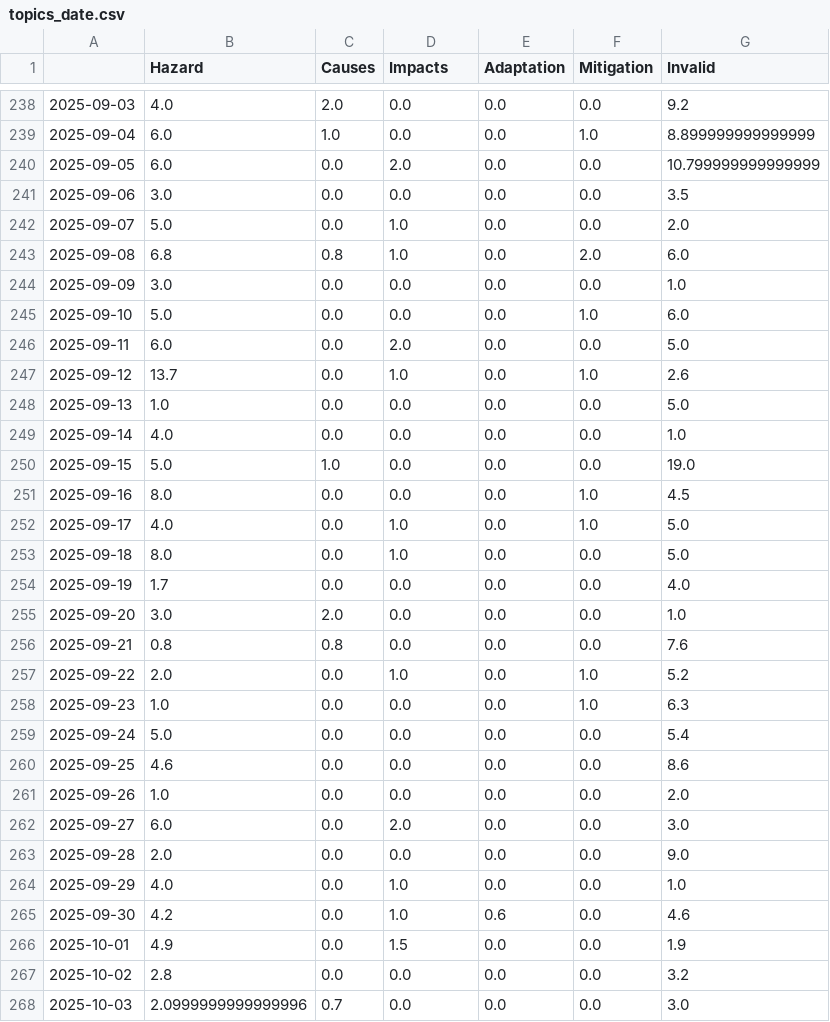
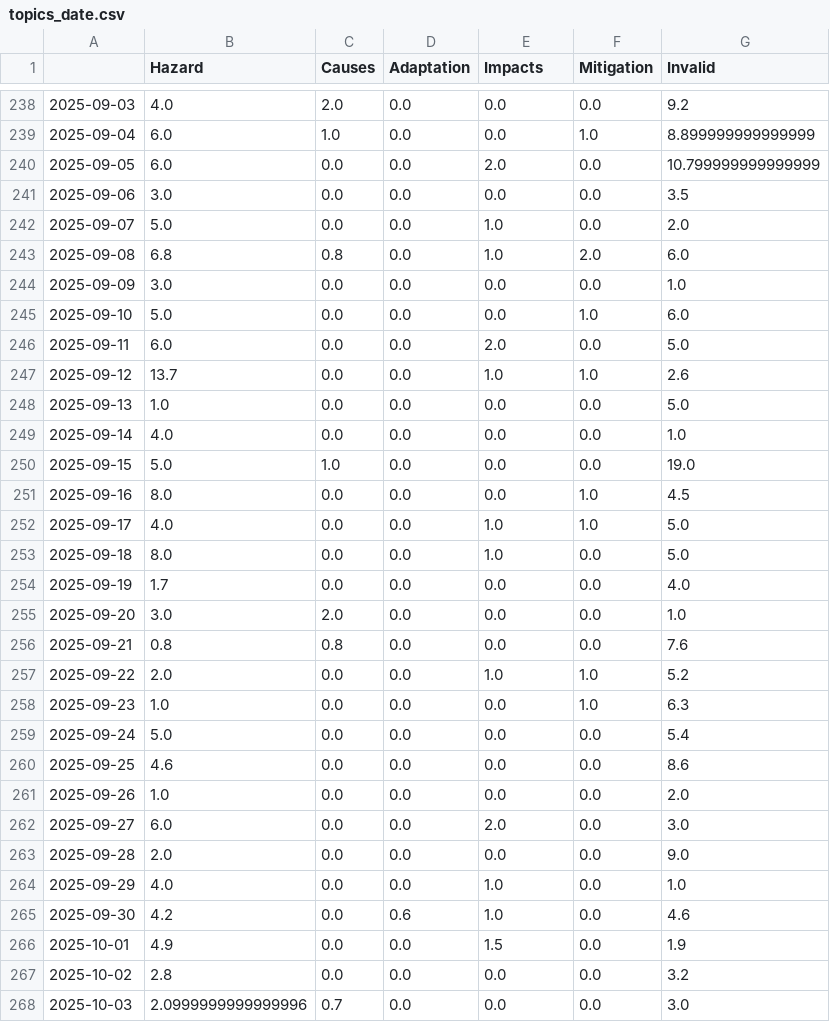
Before and after one commit to Emma-news/FloodIsComing, a CSV file: csv/topics_date.csv, drawn as a sheet; only a part is shown, gaps mark what is left out; the diff covers the shown part only.

```diff
--- a/csv/topics_date.csv
+++ b/csv/topics_date.csv
@@ -1 +1 @@
-,Hazard,Causes,Impacts,Adaptation,Mitigation,Invalid
+,Hazard,Causes,Adaptation,Impacts,Mitigation,Invalid
@@ -239,10 +239,10 @@
 2025-09-04,6.0,1.0,0.0,0.0,1.0,8.899999999999999
-2025-09-05,6.0,0.0,2.0,0.0,0.0,10.799999999999999
+2025-09-05,6.0,0.0,0.0,2.0,0.0,10.799999999999999
 2025-09-06,3.0,0.0,0.0,0.0,0.0,3.5
-2025-09-07,5.0,0.0,1.0,0.0,0.0,2.0
-2025-09-08,6.8,0.8,1.0,0.0,2.0,6.0
+2025-09-07,5.0,0.0,0.0,1.0,0.0,2.0
+2025-09-08,6.8,0.8,0.0,1.0,2.0,6.0
 2025-09-09,3.0,0.0,0.0,0.0,0.0,1.0
 2025-09-10,5.0,0.0,0.0,0.0,1.0,6.0
-2025-09-11,6.0,0.0,2.0,0.0,0.0,5.0
-2025-09-12,13.7,0.0,1.0,0.0,1.0,2.6
+2025-09-11,6.0,0.0,0.0,2.0,0.0,5.0
+2025-09-12,13.7,0.0,0.0,1.0,1.0,2.6
 2025-09-13,1.0,0.0,0.0,0.0,0.0,5.0
@@ -251,4 +251,4 @@
 2025-09-16,8.0,0.0,0.0,0.0,1.0,4.5
-2025-09-17,4.0,0.0,1.0,0.0,1.0,5.0
-2025-09-18,8.0,0.0,1.0,0.0,0.0,5.0
+2025-09-17,4.0,0.0,0.0,1.0,1.0,5.0
+2025-09-18,8.0,0.0,0.0,1.0,0.0,5.0
 2025-09-19,1.7,0.0,0.0,0.0,0.0,4.0
@@ -256,3 +256,3 @@
 2025-09-21,0.8,0.8,0.0,0.0,0.0,7.6
-2025-09-22,2.0,0.0,1.0,0.0,1.0,5.2
+2025-09-22,2.0,0.0,0.0,1.0,1.0,5.2
 2025-09-23,1.0,0.0,0.0,0.0,1.0,6.3
@@ -261,7 +261,7 @@
 2025-09-26,1.0,0.0,0.0,0.0,0.0,2.0
-2025-09-27,6.0,0.0,2.0,0.0,0.0,3.0
+2025-09-27,6.0,0.0,0.0,2.0,0.0,3.0
 2025-09-28,2.0,0.0,0.0,0.0,0.0,9.0
-2025-09-29,4.0,0.0,1.0,0.0,0.0,1.0
-2025-09-30,4.2,0.0,1.0,0.6,0.0,4.6
-2025-10-01,4.9,0.0,1.5,0.0,0.0,1.9
+2025-09-29,4.0,0.0,0.0,1.0,0.0,1.0
+2025-09-30,4.2,0.0,0.6,1.0,0.0,4.6
+2025-10-01,4.9,0.0,0.0,1.5,0.0,1.9
 2025-10-02,2.8,0.0,0.0,0.0,0.0,3.2
```
Also changed, not shown: 1 added row and 82 edited cells elsewhere in this file, 9 other files.
